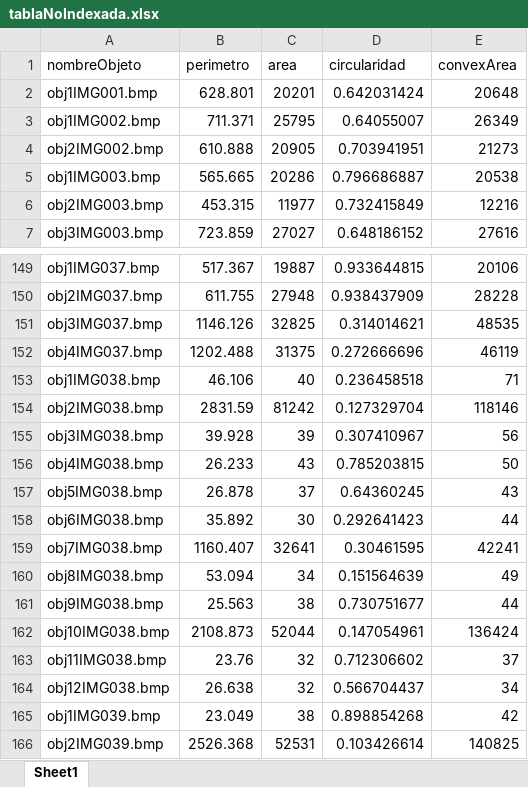
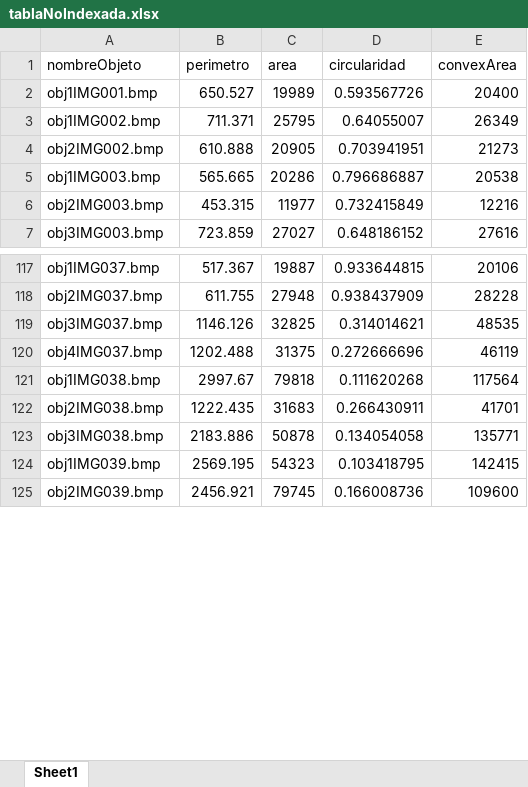
Before and after one commit to AdadMtzL/Matlab, an Excel workbook: Proyecto/tablaNoIndexada.xlsx, sheet Sheet1, drawn as a sheet; only a part is shown, gaps mark what is left out; values as stored, in another font and other column widths than the file's, no borders; removed rows and columns are numbered as before the commit, all else as after; the diff covers the shown part only; the diff names each change by its address in the sheet, - before the commit and + after, or states it on an @@ line.

```diff
--- a/Proyecto/tablaNoIndexada.xlsx (sheet Sheet1)
+++ b/Proyecto/tablaNoIndexada.xlsx (sheet Sheet1)
-B2 (perimetro): 628.801
+B2 (perimetro): 650.527
-C2 (area): 20201
+C2 (area): 19989
-D2 (circularidad): 0.642031424
+D2 (circularidad): 0.593567726
-E2 (convexArea): 20648
+E2 (convexArea): 20400
-B121 (perimetro): 46.106
+B121 (perimetro): 2997.67
-C121 (area): 40
+C121 (area): 79818
-D121 (circularidad): 0.236458518
+D121 (circularidad): 0.111620268
-E121 (convexArea): 71
+E121 (convexArea): 117564
-B122 (perimetro): 2831.59
+B122 (perimetro): 1222.435
-C122 (area): 81242
+C122 (area): 31683
-D122 (circularidad): 0.127329704
+D122 (circularidad): 0.266430911
-E122 (convexArea): 118146
+E122 (convexArea): 41701
-B123 (perimetro): 39.928
+B123 (perimetro): 2183.886
-C123 (area): 39
+C123 (area): 50878
-D123 (circularidad): 0.307410967
+D123 (circularidad): 0.134054058
-E123 (convexArea): 56
+E123 (convexArea): 135771
-row 156: obj4IMG038.bmp | 26.233 | 43 | 0.785203815 | 50
-row 157: obj5IMG038.bmp | 26.878 | 37 | 0.64360245 | 43
-row 158: obj6IMG038.bmp | 35.892 | 30 | 0.292641423 | 44
-row 159: obj7IMG038.bmp | 1160.407 | 32641 | 0.30461595 | 42241
-row 160: obj8IMG038.bmp | 53.094 | 34 | 0.151564639 | 49
-row 161: obj9IMG038.bmp | 25.563 | 38 | 0.730751677 | 44
-row 162: obj10IMG038.bmp | 2108.873 | 52044 | 0.147054961 | 136424
-row 163: obj11IMG038.bmp | 23.76 | 32 | 0.712306602 | 37
-row 164: obj12IMG038.bmp | 26.638 | 32 | 0.566704437 | 34
-B124 (perimetro): 23.049
+B124 (perimetro): 2569.195
-C124 (area): 38
+C124 (area): 54323
-D124 (circularidad): 0.898854268
+D124 (circularidad): 0.103418795
-E124 (convexArea): 42
+E124 (convexArea): 142415
-B125 (perimetro): 2526.368
+B125 (perimetro): 2456.921
-C125 (area): 52531
+C125 (area): 79745
-D125 (circularidad): 0.103426614
+D125 (circularidad): 0.166008736
-E125 (convexArea): 140825
+E125 (convexArea): 109600
```
Also changed, not shown: 3 added rows, 53 removed rows and 240 edited cells elsewhere in this sheet, Proyecto/tablaIndexada.xlsx, 17 other files.
